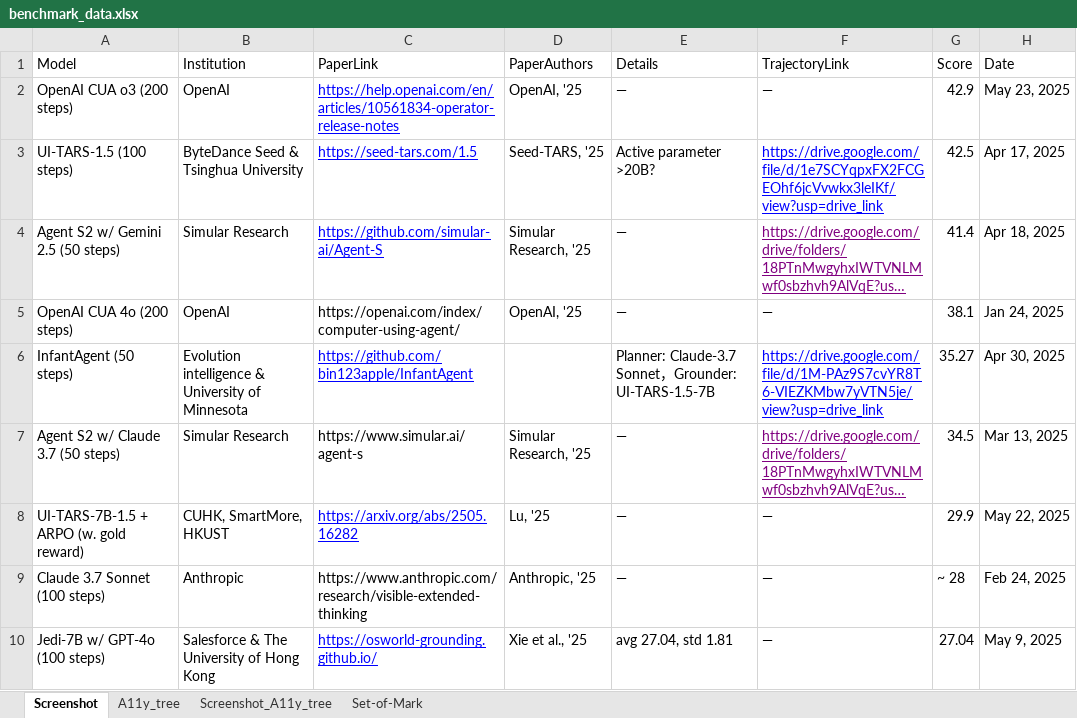
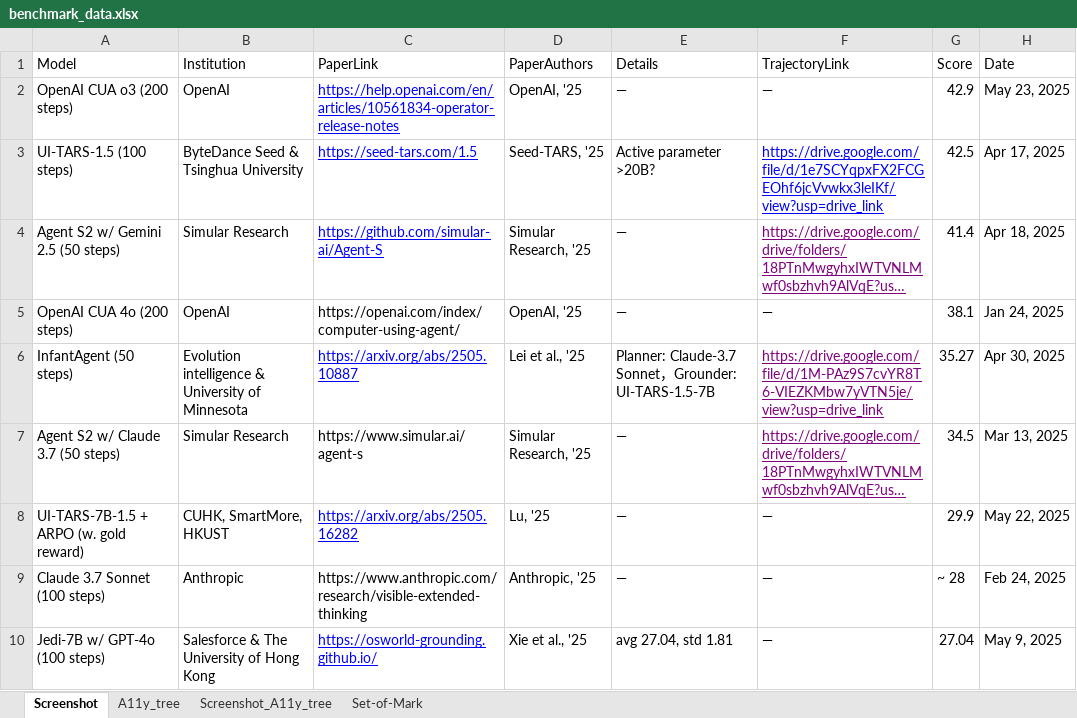
Before and after one commit to OS-World/OS-World.github.io, an Excel workbook: static/data/benchmark_data.xlsx, sheet Screenshot, drawn as a sheet; only a part is shown; long unchanged cells end in …; values as stored, in another font and other column widths than the file's, no borders; the diff names each change by its address in the sheet, - before the commit and + after, or states it on an @@ line.

Commit message:
Update benchmark_data.xlsx with further revised performance metrics for improved analysis and reporting.

```diff
--- a/static/data/benchmark_data.xlsx (sheet Screenshot)
+++ b/static/data/benchmark_data.xlsx (sheet Screenshot)
-C6 (PaperLink): https://github.com/bin123apple/InfantAgent
+C6 (PaperLink): https://arxiv.org/abs/2505.10887
-D6 (PaperAuthors): (empty)
+D6 (PaperAuthors): Lei et al., '25
-F6 text colour: #0000FF
+F6 text colour: #800080
```
